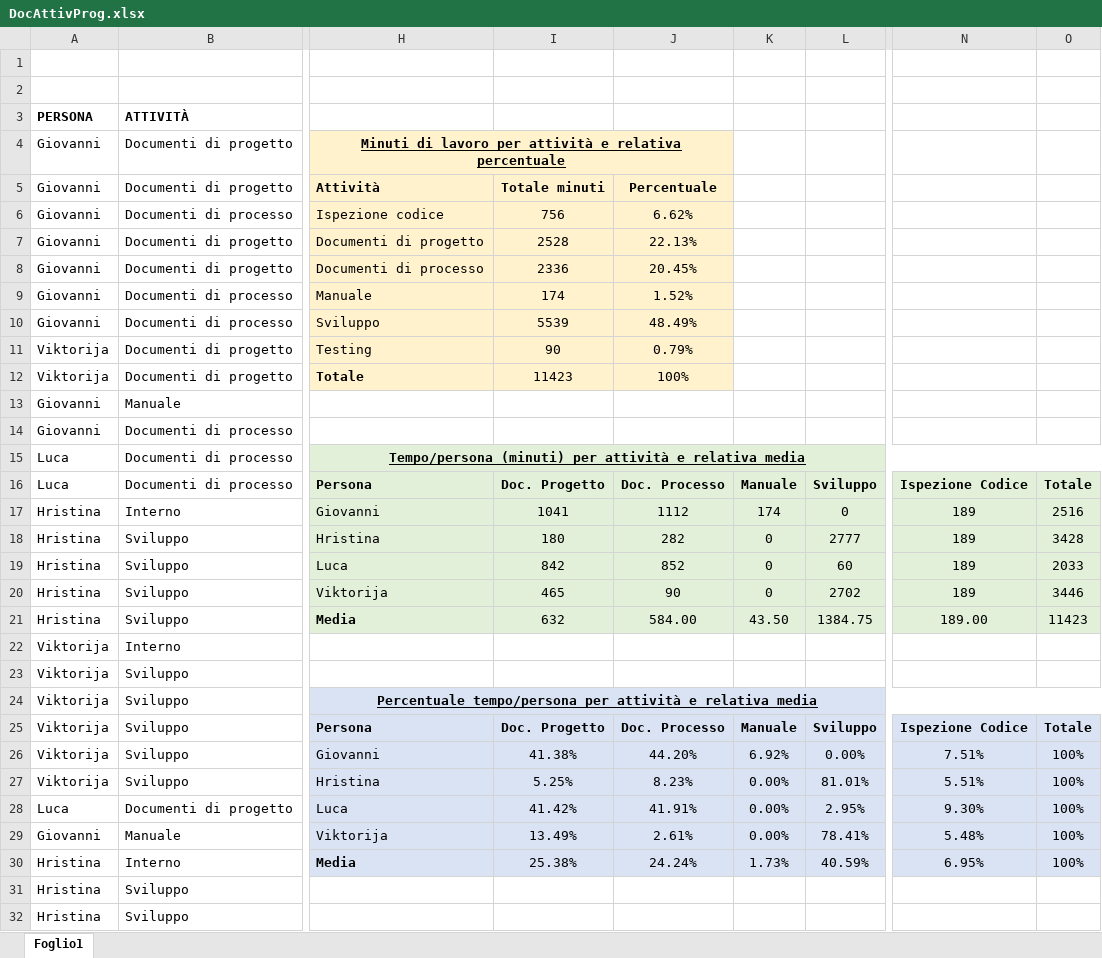
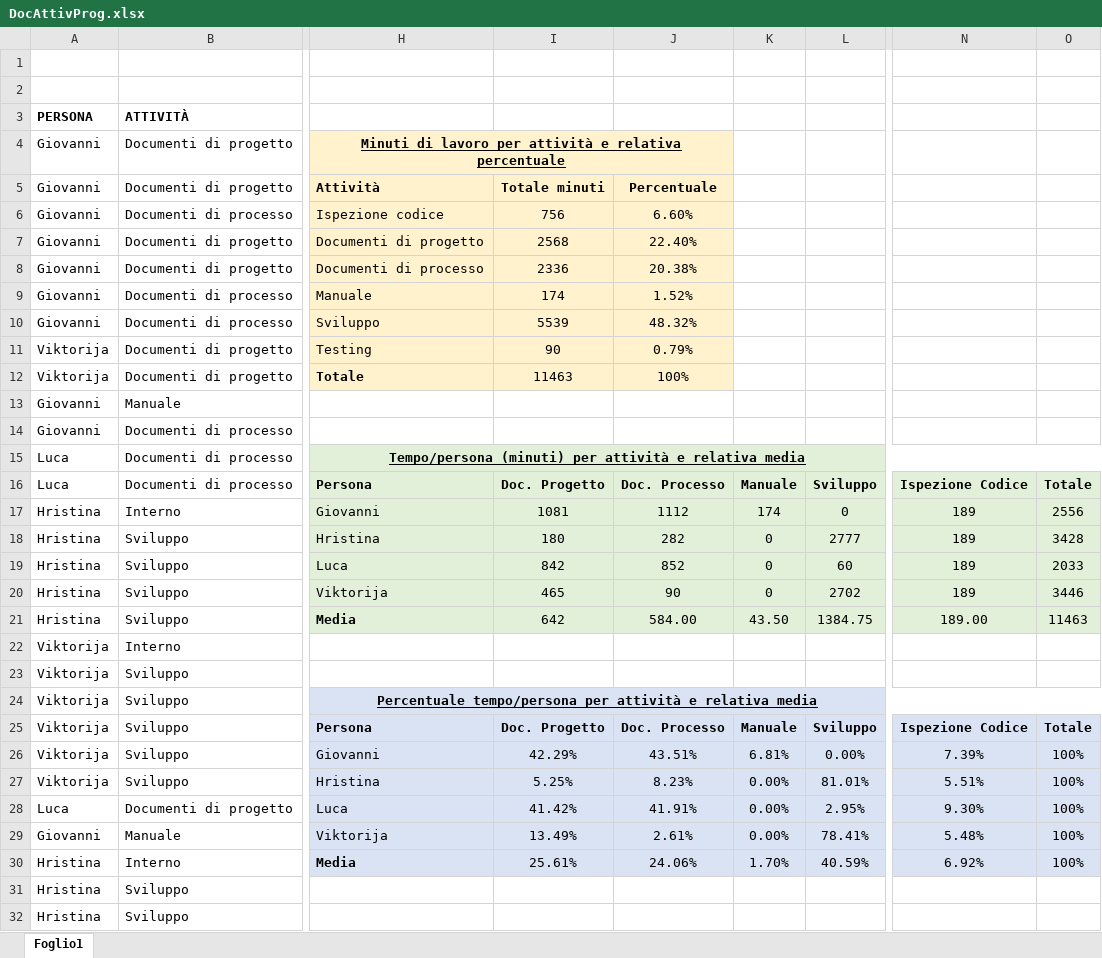
Before and after one commit to Gruppo-Ingegneria-Del-Software-2/Progetto, an Excel workbook: Documentazione/Attività sul progetto/DocAttivProg.xlsx, sheet Foglio1, drawn as a sheet; only a part is shown, gaps mark what is left out; values as stored, in another font and other column widths than the file's, no borders; the diff covers the shown part only; the diff names each change by its address in the sheet, - before the commit and + after, or states it on an @@ line.

Commit message:
Update DocAttivProg.xlsx

```diff
--- a/Documentazione/Attività sul progetto/DocAttivProg.xlsx (sheet Foglio1)
+++ b/Documentazione/Attività sul progetto/DocAttivProg.xlsx (sheet Foglio1)
-J6: 6.62%
+J6: 6.60%
-I7: 2528
+I7: 2568
-J7: 22.13%
+J7: 22.40%
-J8: 20.45%
+J8: 20.38%
-J10: 48.49%
+J10: 48.32%
-I12: 11423
+I12: 11463
-I17: 1041
+I17: 1081
-O17: 2516
+O17: 2556
-I21: 632
+I21: 642
-O21: 11423
+O21: 11463
-I26: 41.38%
+I26: 42.29%
-J26: 44.20%
+J26: 43.51%
-K26: 6.92%
+K26: 6.81%
-N26: 7.51%
+N26: 7.39%
-I30: 25.38%
+I30: 25.61%
-J30: 24.24%
+J30: 24.06%
-K30: 1.73%
+K30: 1.70%
-N30: 6.95%
+N30: 6.92%
```
Also changed, not shown: 1 edited cell elsewhere in this sheet.
